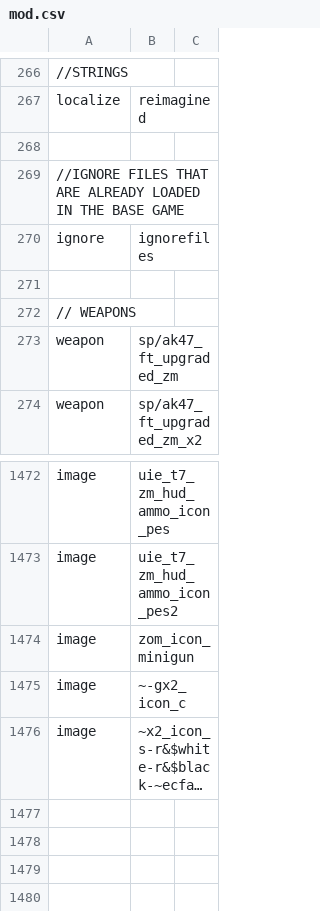
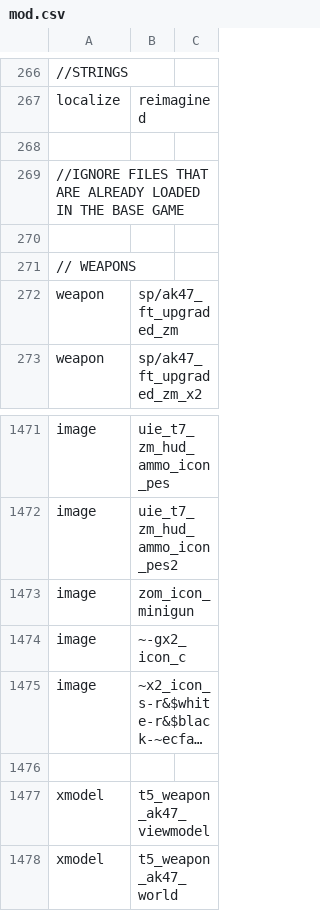
Before and after one commit to Repzilient/BO1-Reimagined-by-me, a CSV file: mod.csv, drawn as a sheet; only a part is shown, gaps mark what is left out; long unchanged cells end in …; removed rows and columns are numbered as before the commit, all else as after; the diff names each change by its address in the sheet, - before the commit and + after, or states it on an @@ line.

```diff
--- a/mod.csv
+++ b/mod.csv
-row 270: ignore | ignorefiles
+row 1476: (empty)
+row 1477: xmodel | t5_weapon_ak47_viewmodel
+row 1478: xmodel | t5_weapon_ak47_world
```
Also changed, not shown: 7 other files.
